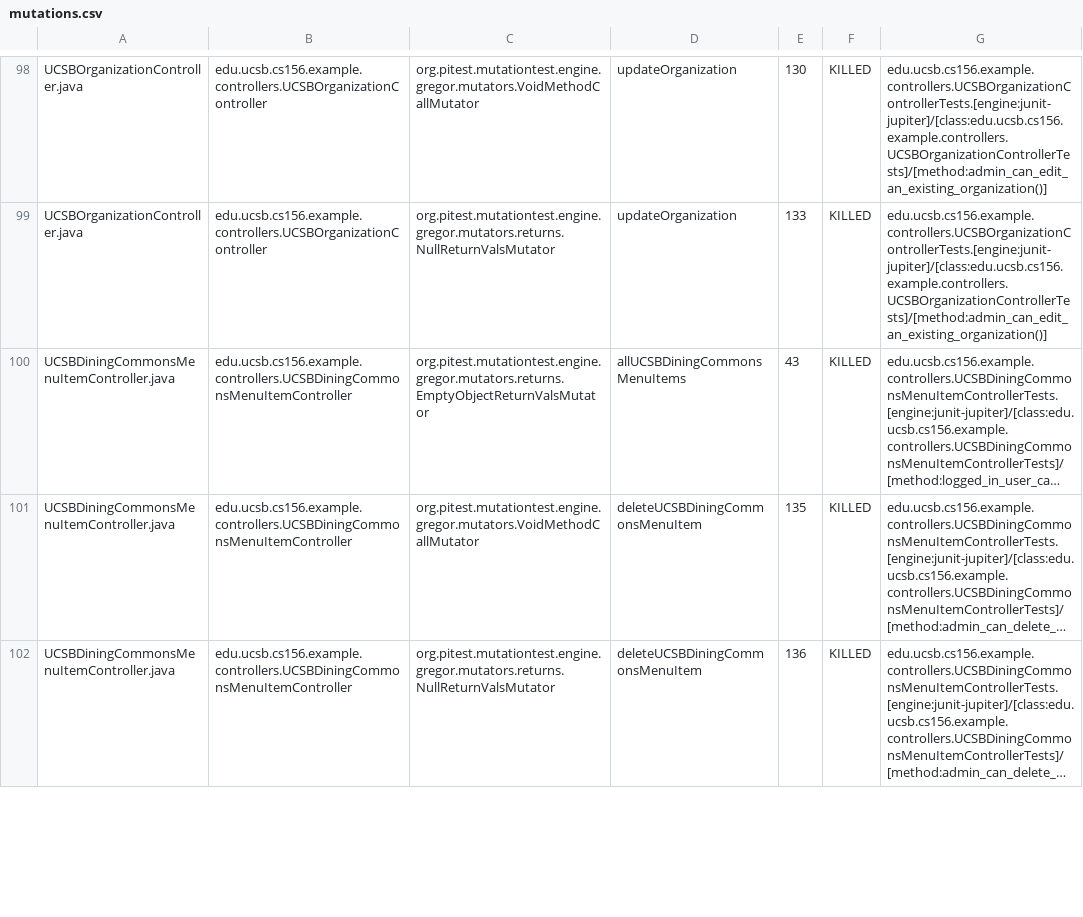
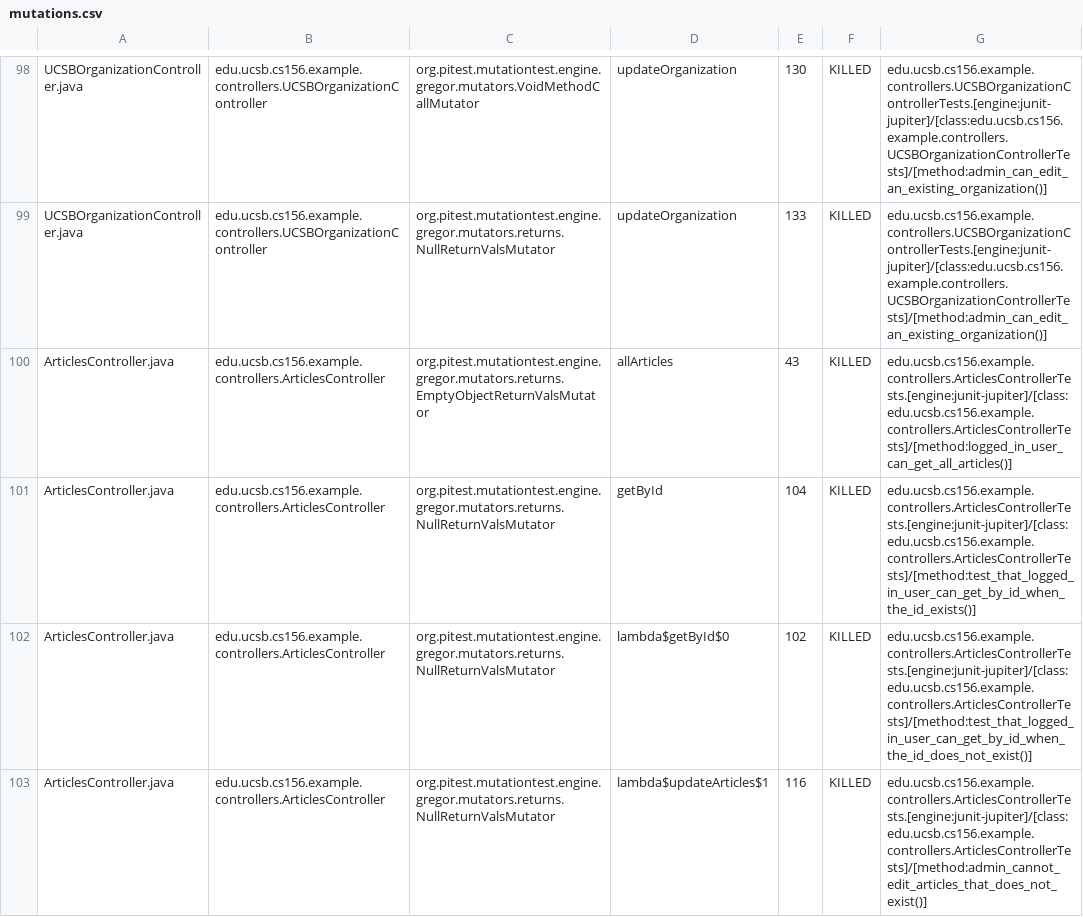
Before and after one commit to ucsb-cs156-f25/team01-f25-10, a CSV file: pitest/mutations.csv, drawn as a sheet; only a part is shown, gaps mark what is left out; the shorter side is filled out with more unchanged rows; long unchanged cells end in …; the diff covers the shown part only.

Commit message:
Deploying to gh-pages from @ ucsb-cs156-f25/team01-f25-10@69fa07b3aafdd5ce92fcdb49a197f5b3ecd9279d 🚀

```diff
--- a/pitest/mutations.csv
+++ b/pitest/mutations.csv
@@ -99 +99,5 @@ UCSBOrganizationController.java,edu.ucsb.cs156.example.controllers.UCSBOrganizat
 UCSBOrganizationController.java,edu.ucsb.cs156.example.controllers.UCSBOrganizationController,org.pitest.mutationtest.engine.gregor.mutators.returns.NullReturnValsMutator,updateOrganization,133,KILLED,edu.ucsb.cs156.example.controllers.UCSBOrganizationControllerTests.[engine:junit-jupiter]/[class:edu.ucsb.cs156.example.controllers.UCSBOrganizationControllerTests]/[method:admin_can_edit_an_existing_organization()]
+ArticlesController.java,edu.ucsb.cs156.example.controllers.ArticlesController,org.pitest.mutationtest.engine.gregor.mutators.returns.EmptyObjectReturnValsMutator,allArticles,43,KILLED,edu.ucsb.cs156.example.controllers.ArticlesControllerTests.[engine:junit-jupiter]/[class:edu.ucsb.cs156.example.controllers.ArticlesControllerTests]/[method:logged_in_user_can_get_all_articles()]
+ArticlesController.java,edu.ucsb.cs156.example.controllers.ArticlesController,org.pitest.mutationtest.engine.gregor.mutators.returns.NullReturnValsMutator,getById,104,KILLED,edu.ucsb.cs156.example.controllers.ArticlesControllerTests.[engine:junit-jupiter]/[class:edu.ucsb.cs156.example.controllers.ArticlesControllerTests]/[method:test_that_logged_in_user_can_get_by_id_when_the_id_exists()]
+ArticlesController.java,edu.ucsb.cs156.example.controllers.ArticlesController,org.pitest.mutationtest.engine.gregor.mutators.returns.NullReturnValsMutator,lambda$getById$0,102,KILLED,edu.ucsb.cs156.example.controllers.ArticlesControllerTests.[engine:junit-jupiter]/[class:edu.ucsb.cs156.example.controllers.ArticlesControllerTests]/[method:test_that_logged_in_user_can_get_by_id_when_the_id_does_not_exist()]
+ArticlesController.java,edu.ucsb.cs156.example.controllers.ArticlesController,org.pitest.mutationtest.engine.gregor.mutators.returns.NullReturnValsMutator,lambda$updateArticles$1,116,KILLED,edu.ucsb.cs156.example.controllers.ArticlesControllerTests.[engine:junit-jupiter]/[class:edu.ucsb.cs156.example.controllers.ArticlesControllerTests]/[method:admin_cannot_edit_articles_that_does_not_exist()]
```
Also changed, not shown: 10 added rows, 7 removed rows, 2 moved rows and 1 edited cell elsewhere in this file, 24 other files.
